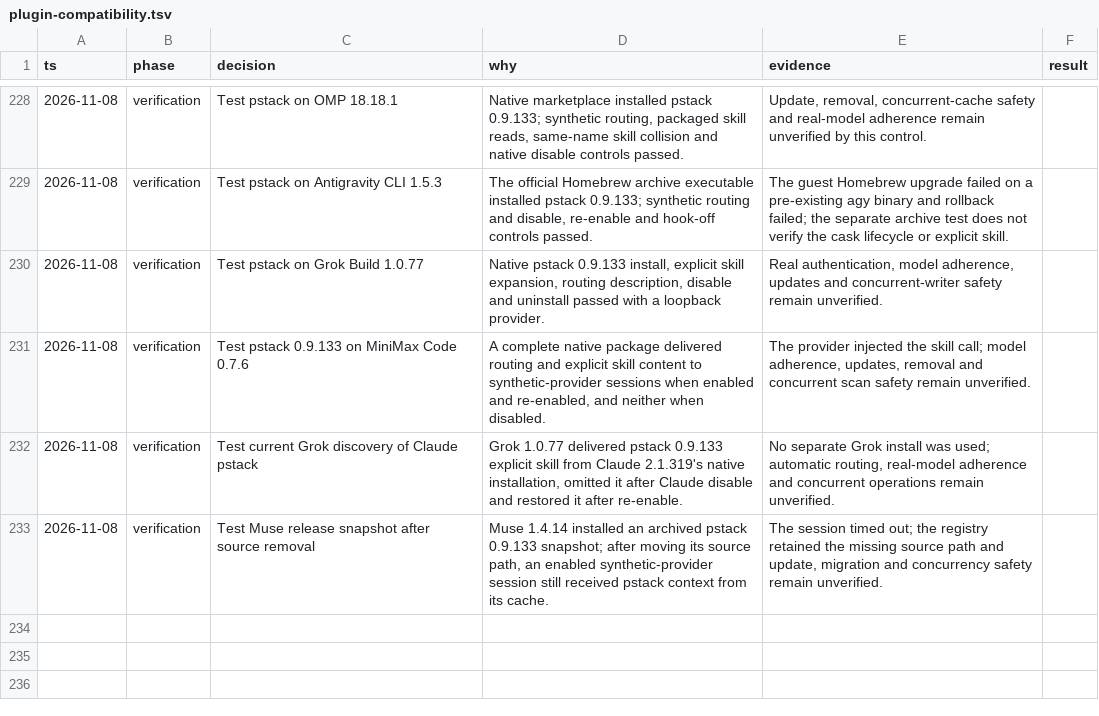
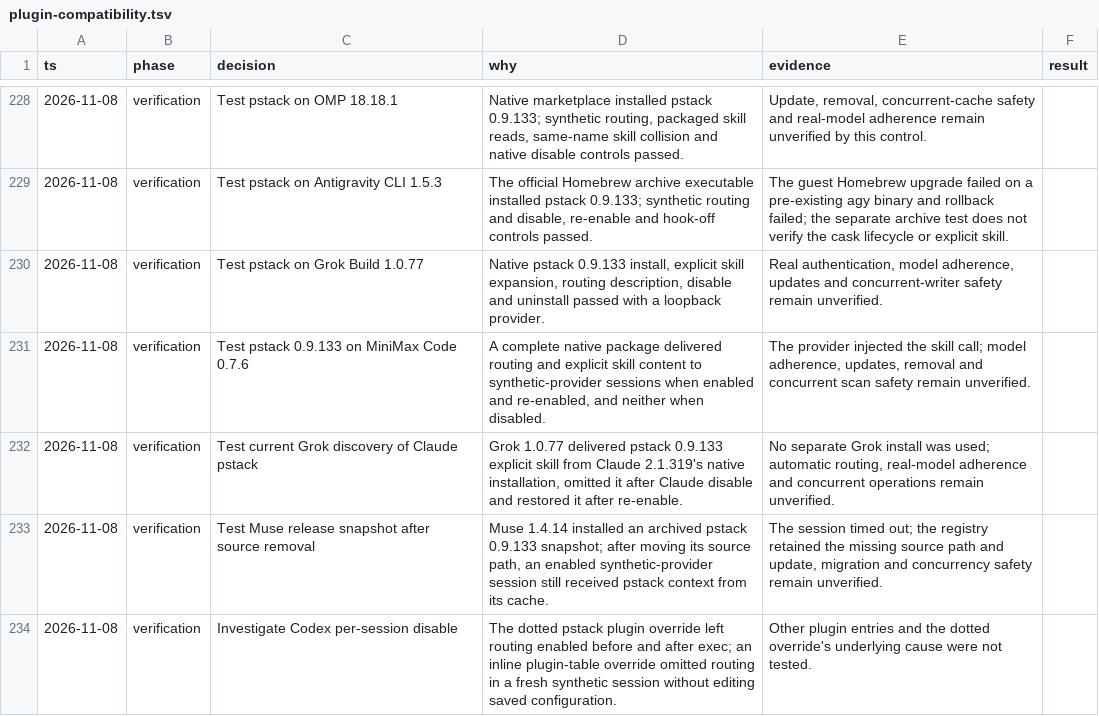
Before and after one commit to donbeave/essential-mise, a TSV file: .audit/plugin-compatibility.tsv, drawn as a sheet; only a part is shown, gaps mark what is left out; the diff names each change by its address in the sheet, - before the commit and + after, or states it on an @@ line.

```diff
--- a/.audit/plugin-compatibility.tsv
+++ b/.audit/plugin-compatibility.tsv
+row 234: 2026-11-08 | verification | Investigate Codex per-session disable | The dotted pstack plugin override left routing enabled before and after exec; an inline plugin-table override omitted routing in a fresh synthetic session without editing saved configuration. | Other plugin entries and the dotted override's underlying cause were not tested.
```
Also changed, not shown: 1 other file.
